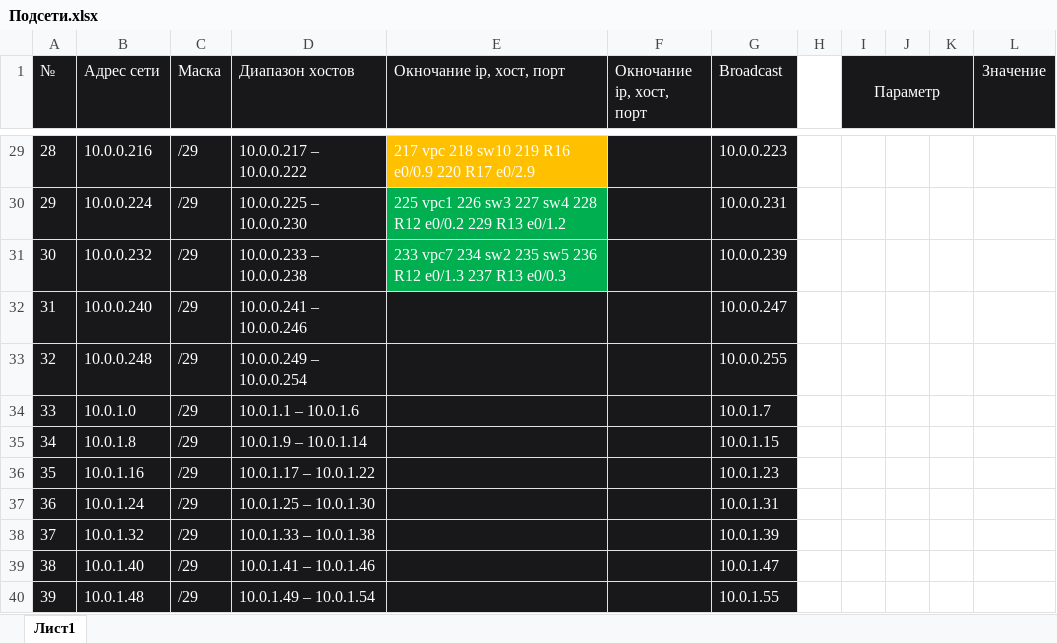
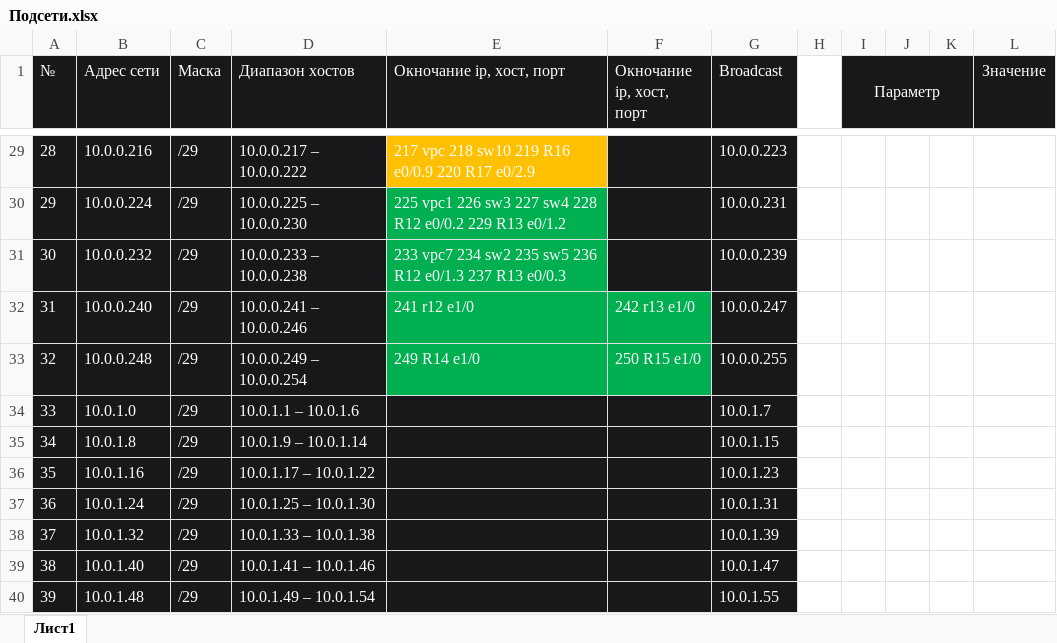
Before and after one commit to aarkin002/Otus_NEpro, an Excel workbook: 1 lesson/temp/Подсети.xlsx, sheet Лист1, drawn as a sheet; only a part is shown, gaps mark what is left out; values as stored, in another font and other column widths than the file's, no borders; the diff names each change by its address in the sheet, - before the commit and + after, or states it on an @@ line.

```diff
--- a/1 lesson/temp/Подсети.xlsx (sheet Лист1)
+++ b/1 lesson/temp/Подсети.xlsx (sheet Лист1)
-E32 (Окночание ip, хост, порт): (empty)
+E32 (Окночание ip, хост, порт): 241 r12 e1/0
-E32:F33 fill: #18181A
+E32:F33 fill: #00B050
-F32 (Окночание ip, хост, порт): (empty)
+F32 (Окночание ip, хост, порт): 242 r13 e1/0
-E33 (Окночание ip, хост, порт): (empty)
+E33 (Окночание ip, хост, порт): 249 R14 e1/0
-F33 (Окночание ip, хост, порт): (empty)
+F33 (Окночание ip, хост, порт): 250 R15 e1/0
```
Also changed, not shown: 15 other files.
